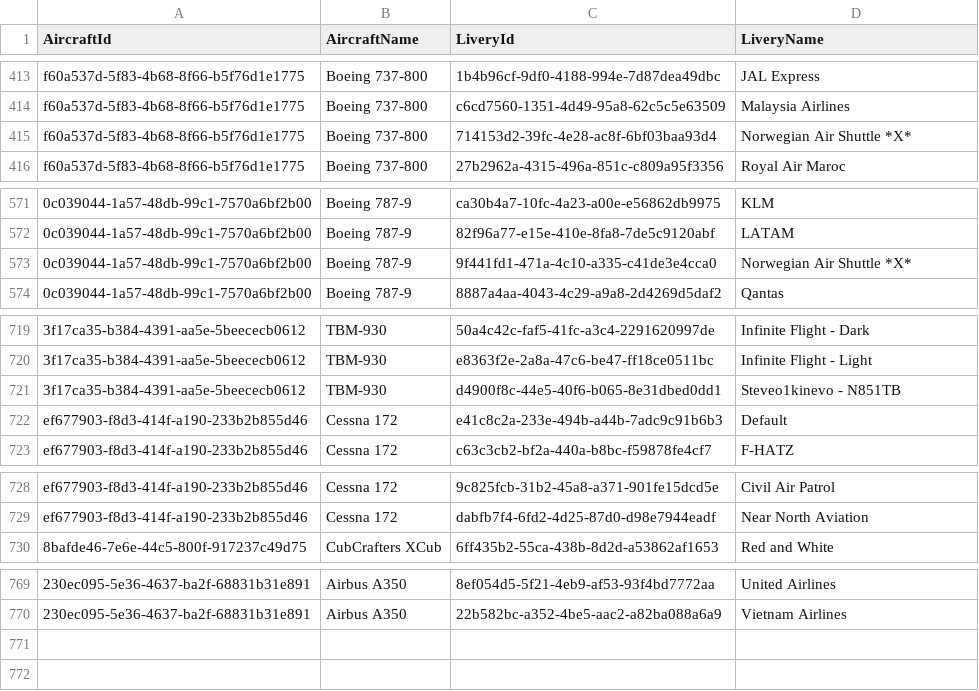
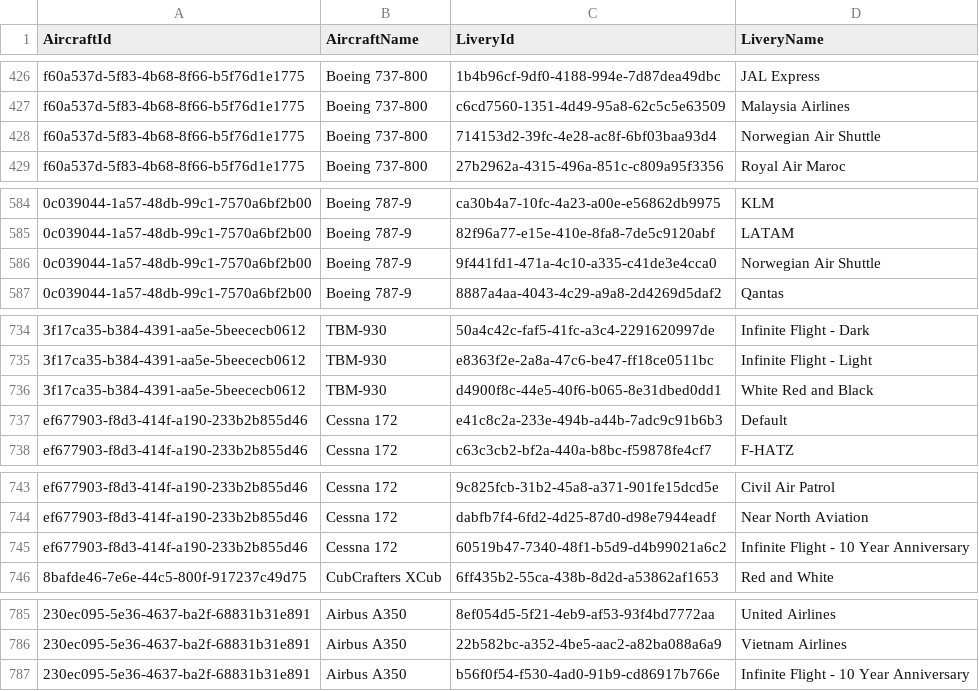
Before and after one commit to ilyafederovru1/Infinite_Live, a CSV file: aircraft.csv, drawn as a sheet; only a part is shown, gaps mark what is left out; addresses are those after the commit; the diff covers the shown part only; the diff names each change by its address in the sheet, - before the commit and + after, or states it on an @@ line.

```diff
--- a/aircraft.csv
+++ b/aircraft.csv
-D428 (LiveryName): Norwegian Air Shuttle *X*
+D428 (LiveryName): Norwegian Air Shuttle
-D586 (LiveryName): Norwegian Air Shuttle *X*
+D586 (LiveryName): Norwegian Air Shuttle
-D736 (LiveryName): Steveo1kinevo - N851TB
+D736 (LiveryName): White Red and Black
+row 745: ef677903-f8d3-414f-a190-233b2b855d46 | Cessna 172 | 60519b47-7340-48f1-b5d9-d4b99021a6c2 | Infinite Flight - 10 Year Anniversary
+row 787: 230ec095-5e36-4637-ba2f-68831b31e891 | Airbus A350 | b56f0f54-f530-4ad0-91b9-cd86917b766e | Infinite Flight - 10 Year Anniversary
```
Also changed, not shown: 15 added rows elsewhere in this file.
